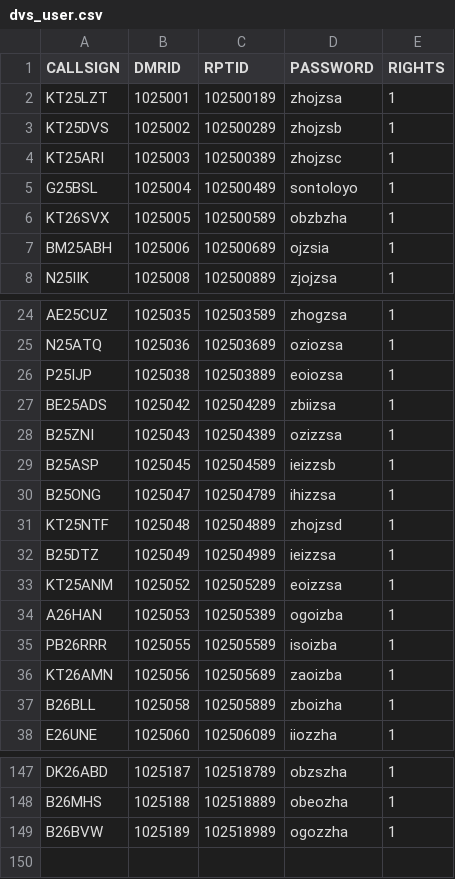
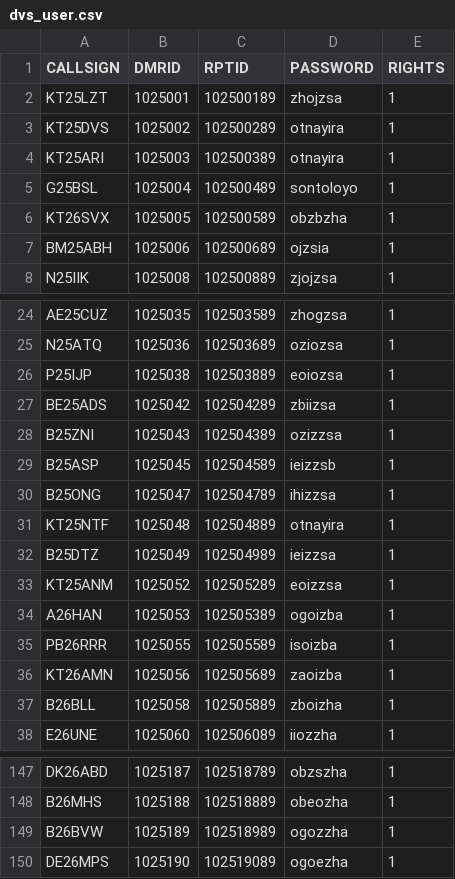
Before and after one commit to tombolptt/KT25ARI, a CSV file: dvs_user.csv, drawn as a sheet; only a part is shown, gaps mark what is left out.

Commit message:
Update dvs_user.csv otomatis via Aplikasi

```diff
--- a/dvs_user.csv
+++ b/dvs_user.csv
@@ -2,4 +2,4 @@ CALLSIGN,DMRID,RPTID,PASSWORD,RIGHTS
 KT25LZT,1025001,102500189,zhojzsa,1
-KT25DVS,1025002,102500289,zhojzsb,1
-KT25ARI,1025003,102500389,zhojzsc,1
+KT25DVS,1025002,102500289,otnayira,1
+KT25ARI,1025003,102500389,otnayira,1
 G25BSL,1025004,102500489,sontoloyo,1
@@ -30,3 +30,3 @@ B25ASP,1025045,102504589,ieizzsb,1
 B25ONG,1025047,102504789,ihizzsa,1
-KT25NTF,1025048,102504889,zhojzsd,1
+KT25NTF,1025048,102504889,otnayira,1
 B25DTZ,1025049,102504989,ieizzsa,1
@@ -149 +149,2 @@ B26MHS,1025188,102518889,obeozha,1
 B26BVW,1025189,102518989,ogozzha,1
+DE26MPS,1025190,102519089,ogoezha,1
```
